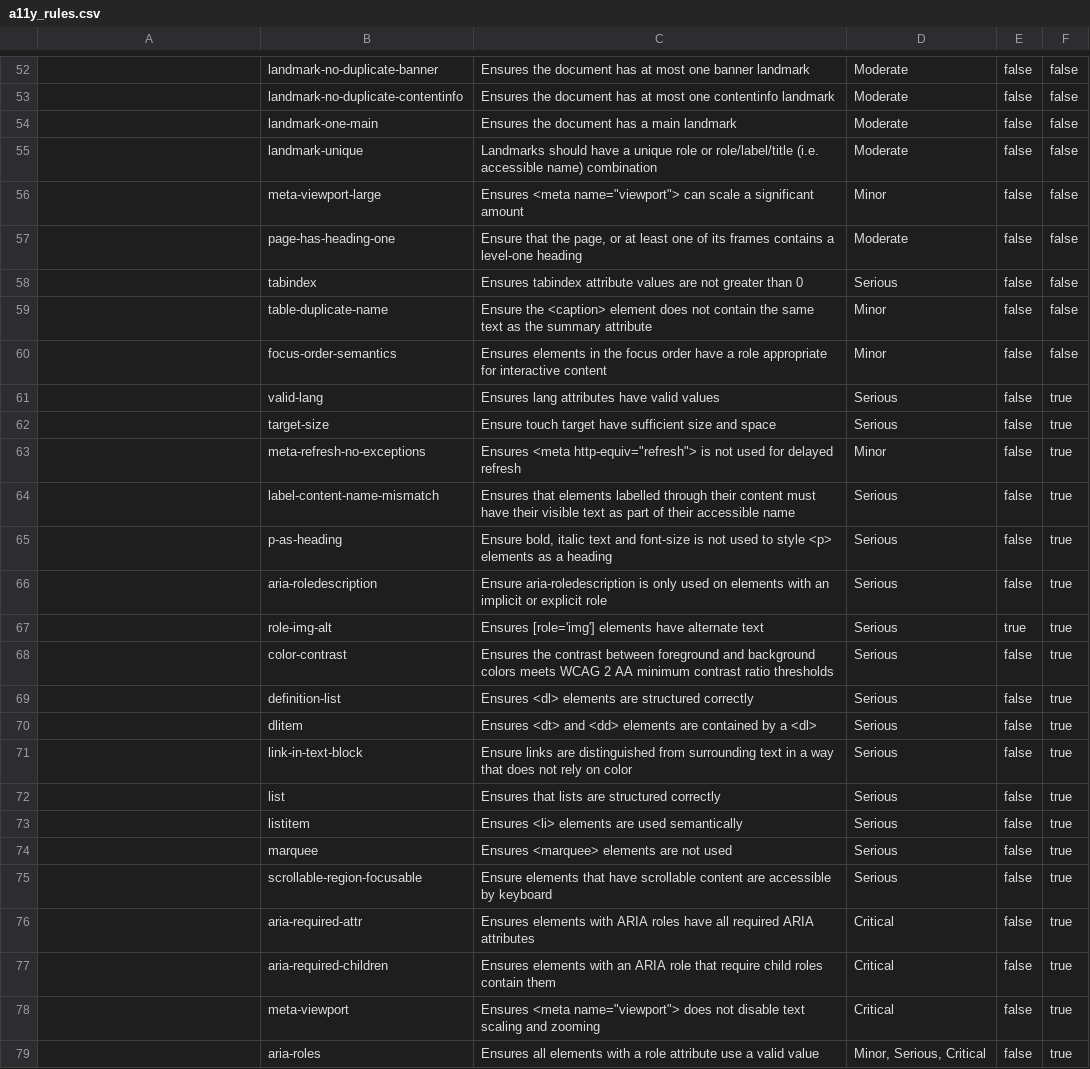
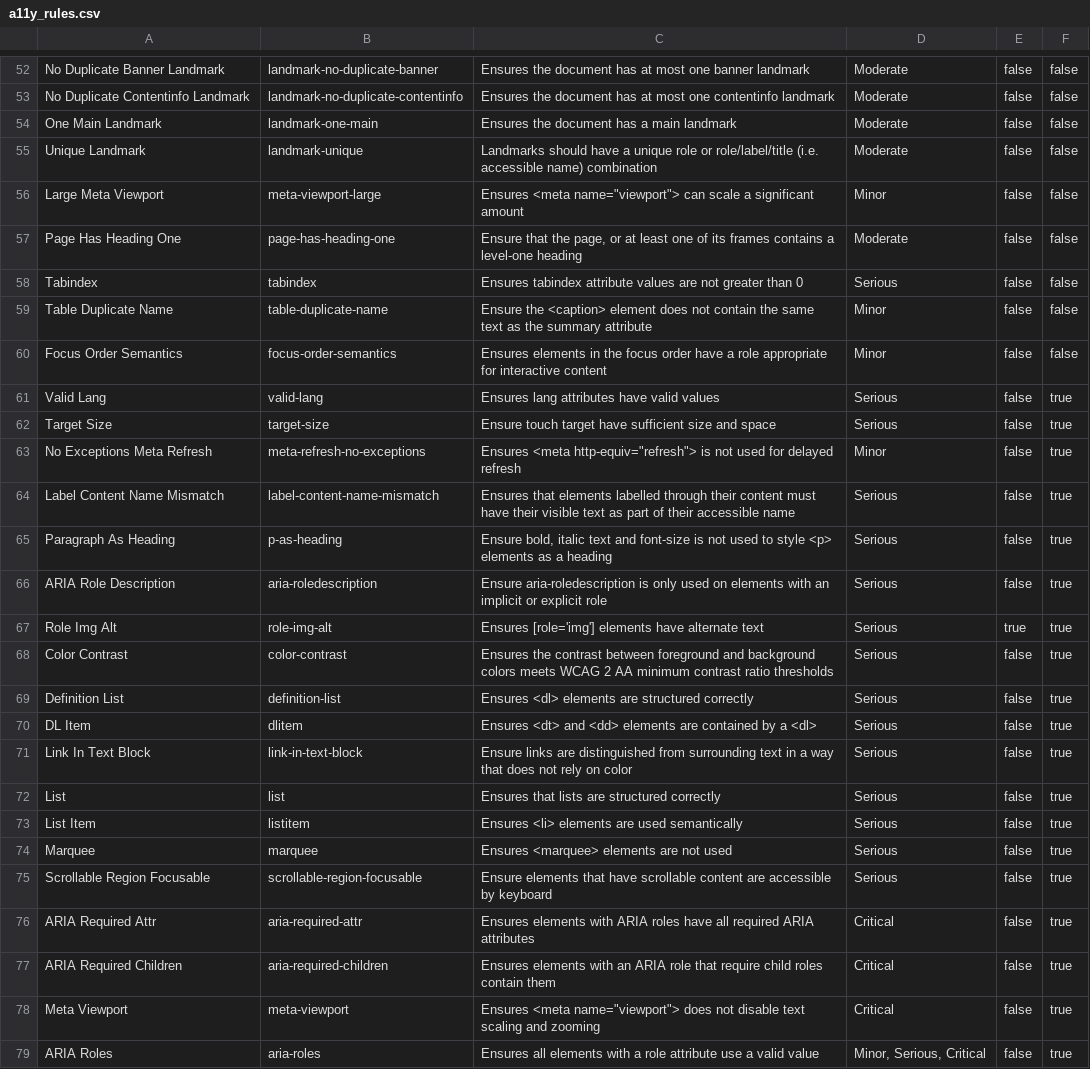
Before and after one commit to GovA11y/definitions, a CSV file: _data/glossary/a11y_rules.csv, drawn as a sheet; only a part is shown, gaps mark what is left out; the diff covers the shown part only; the diff names each change by its address in the sheet, - before the commit and + after, or states it on an @@ line.

```diff
--- a/_data/glossary/a11y_rules.csv
+++ b/_data/glossary/a11y_rules.csv
-A52: (empty)
+A52: No Duplicate Banner Landmark
-A53: (empty)
+A53: No Duplicate Contentinfo Landmark
-A54: (empty)
+A54: One Main Landmark
-A55: (empty)
+A55: Unique Landmark
-A56: (empty)
+A56: Large Meta Viewport
-A57: (empty)
+A57: Page Has Heading One
-A58: (empty)
+A58: Tabindex
-A59: (empty)
+A59: Table Duplicate Name
-A60: (empty)
+A60: Focus Order Semantics
-A61: (empty)
+A61: Valid Lang
-A62: (empty)
+A62: Target Size
-A63: (empty)
+A63: No Exceptions Meta Refresh
-A64: (empty)
+A64: Label Content Name Mismatch
-A65: (empty)
+A65: Paragraph As Heading
-A66: (empty)
+A66: ARIA Role Description
-A67: (empty)
+A67: Role Img Alt
-A68: (empty)
+A68: Color Contrast
-A69: (empty)
+A69: Definition List
-A70: (empty)
+A70: DL Item
-A71: (empty)
+A71: Link In Text Block
-A72: (empty)
+A72: List
-A73: (empty)
+A73: List Item
-A74: (empty)
+A74: Marquee
-A75: (empty)
+A75: Scrollable Region Focusable
-A76: (empty)
+A76: ARIA Required Attr
-A77: (empty)
+A77: ARIA Required Children
-A78: (empty)
+A78: Meta Viewport
-A79: (empty)
+A79: ARIA Roles
```
Also changed, not shown: 87 edited cells elsewhere in this file, 1 other file.
